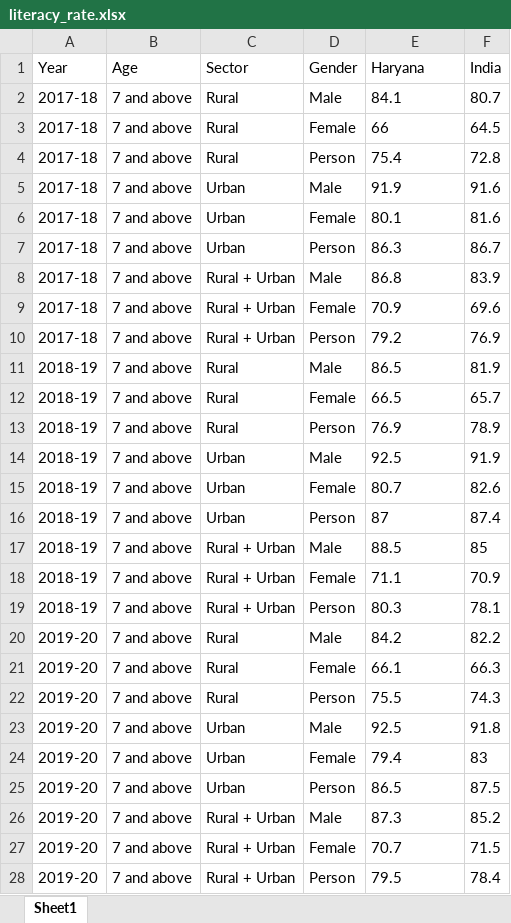
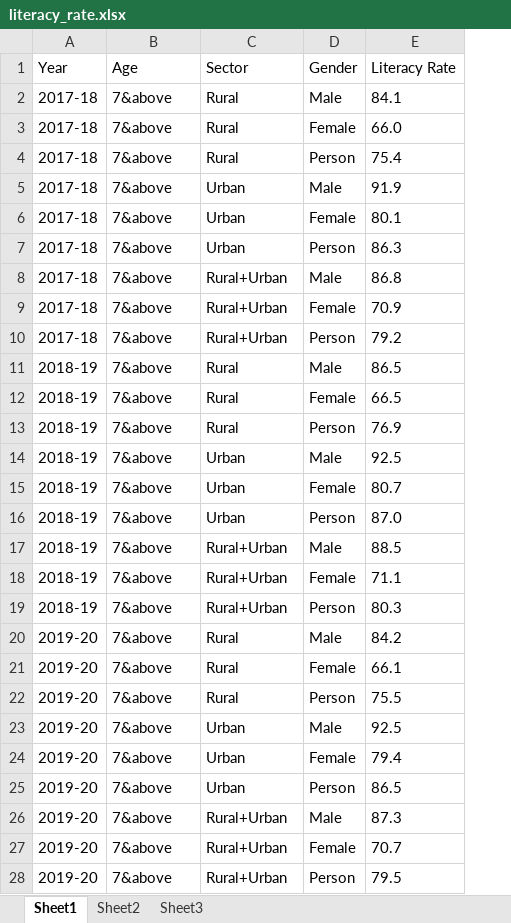
Before and after one commit to nxlr/econ-dashboard, an Excel workbook: datasets/education/literacy_rate.xlsx, sheet Sheet1, drawn as a sheet; values as stored, in another font and other column widths than the file's, no borders; the diff names each change by its address in the sheet, - before the commit and + after, or states it on an @@ line.

```diff
--- a/datasets/education/literacy_rate.xlsx (sheet Sheet1)
+++ b/datasets/education/literacy_rate.xlsx (sheet Sheet1)
+sheet tab: Sheet2
+sheet tab: Sheet3
-column F (India), rows 2-28: 80.7 | 64.5 | 72.8 | 91.6 | 81.6 | 86.7 | 83.9 | 69.6 | 76.9 | 81.9 | 65.7 | 78.9 | 91.9 | 82.6 | 87.4 | 85 | 70.9 | 78.1 | 82.2 | 66.3 | 74.3 | 91.8 | 83 | 87.5 | 85.2 | 71.5 | 78.4
-E1: Haryana
+E1: Literacy Rate
-B2:B28 (Age): 7 and above
+B2:B28 (Age): 7&above
-E3 (Literacy Rate): 66
+E3 (Literacy Rate): 66.0
-C8:C10 (Sector): Rural + Urban
+C8:C10 (Sector): Rural+Urban
-E16 (Literacy Rate): 87
+E16 (Literacy Rate): 87.0
-C17:C19 (Sector): Rural + Urban
+C17:C19 (Sector): Rural+Urban
-C26:C28 (Sector): Rural + Urban
+C26:C28 (Sector): Rural+Urban
```
Also changed, not shown: 2 other files.
